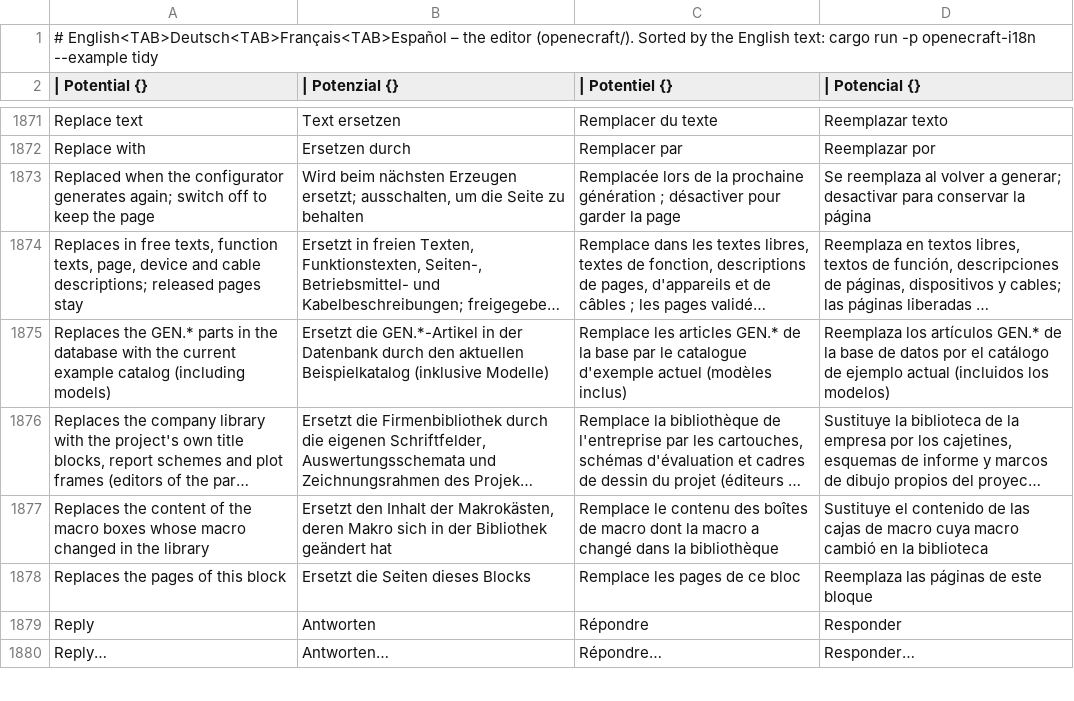
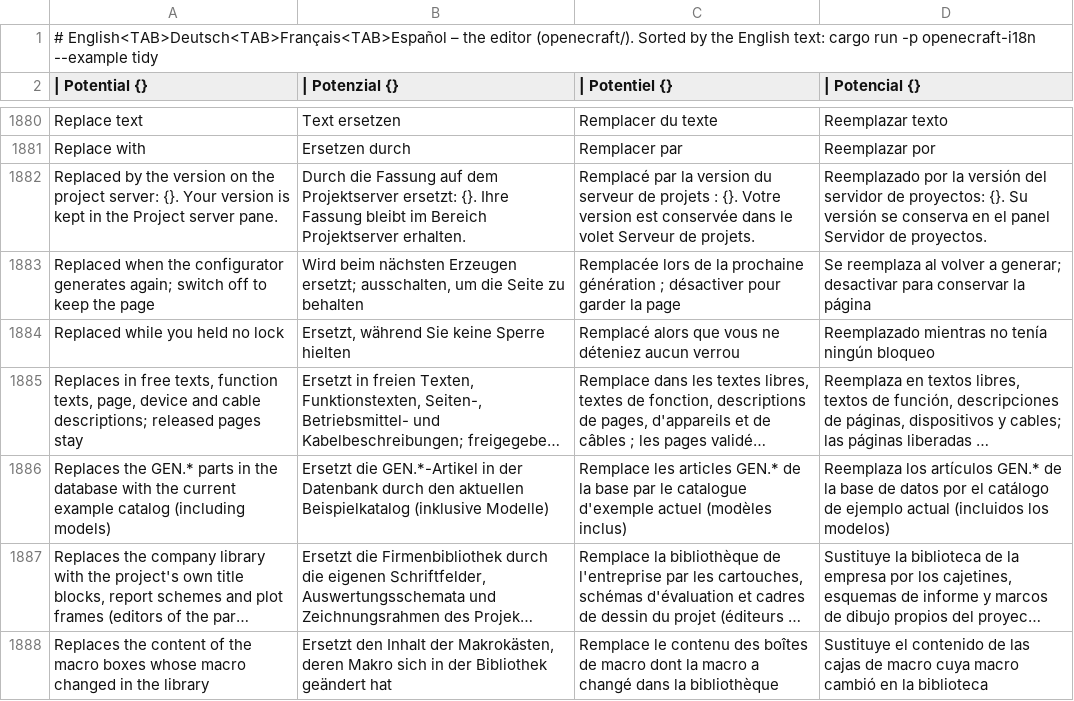
Before and after one commit to nilres/OpenECraft, a TSV file: crates/openecraft-i18n/src/catalog/editor/required.tsv, drawn as a sheet; only a part is shown, gaps mark what is left out; the shorter side is filled out with more unchanged rows; long unchanged cells end in …; the diff covers the shown part only; the diff names each change by its address in the sheet, - before the commit and + after, or states it on an @@ line.

```diff
--- a/crates/openecraft-i18n/src/catalog/editor/required.tsv
+++ b/crates/openecraft-i18n/src/catalog/editor/required.tsv
+row 1882: Replaced by the version on the project server: {}. Your version is kept in the Project server pane. | Durch die Fassung auf dem Projektserver ersetzt: {}. Ihre Fassung bleibt im Bereich Projektserver erhalten. | Remplacé par la version du serveur de projets : {}. Votre version est conservée dans le volet Serveur de projets. | Reemplazado por la versión del servidor de proyectos: {}. Su versión se conserva en el panel Servidor de proyectos.
+row 1884: Replaced while you held no lock | Ersetzt, während Sie keine Sperre hielten | Remplacé alors que vous ne déteniez aucun verrou | Reemplazado mientras no tenía ningún bloqueo
```
Also changed, not shown: 22 added rows, 1 removed row and 4 edited cells elsewhere in this file, crates/openecraft-i18n/src/catalog/editor/ja.tsv, crates/openecraft-i18n/src/catalog/editor/nl.tsv, 27 other files.
